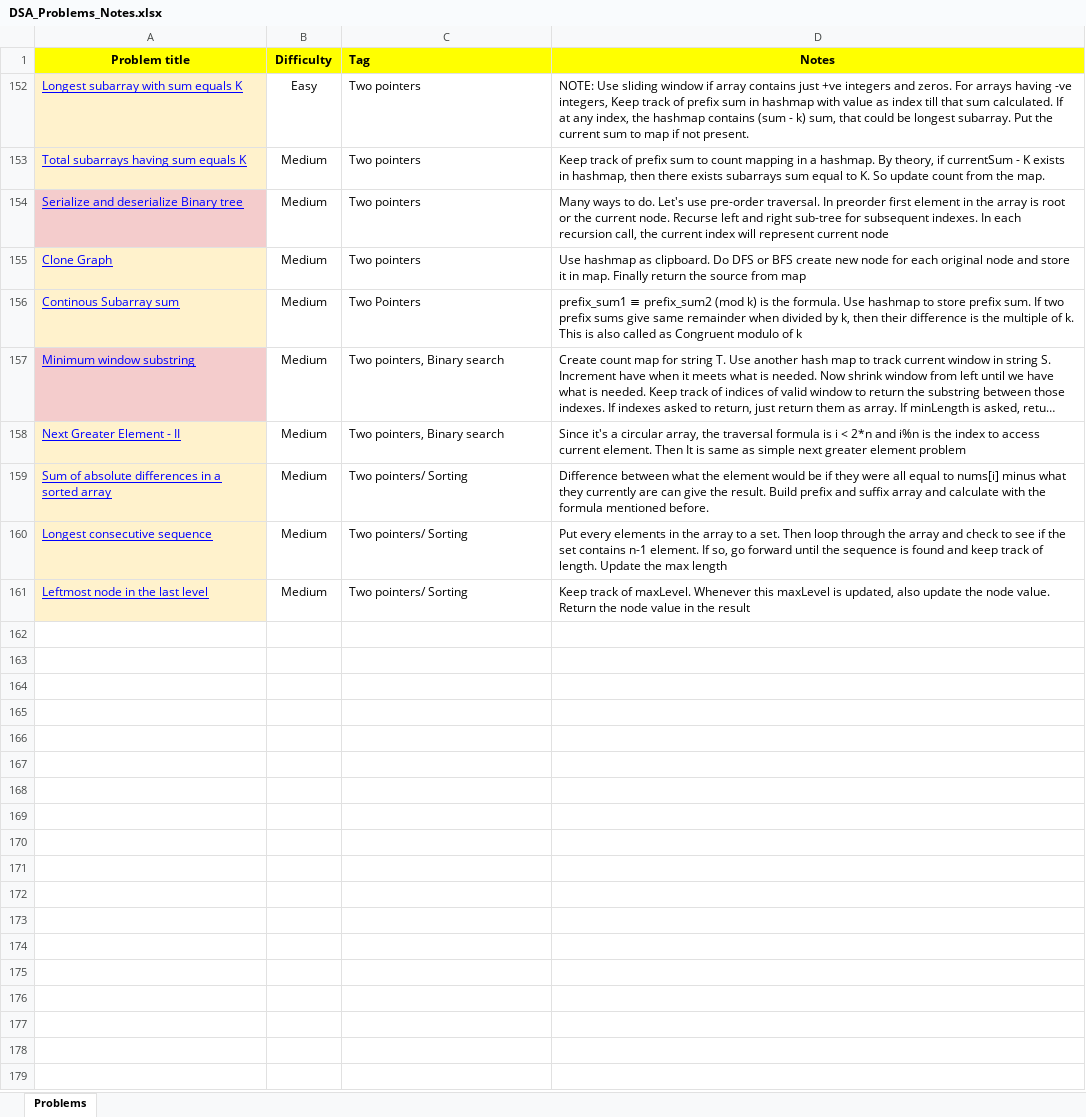
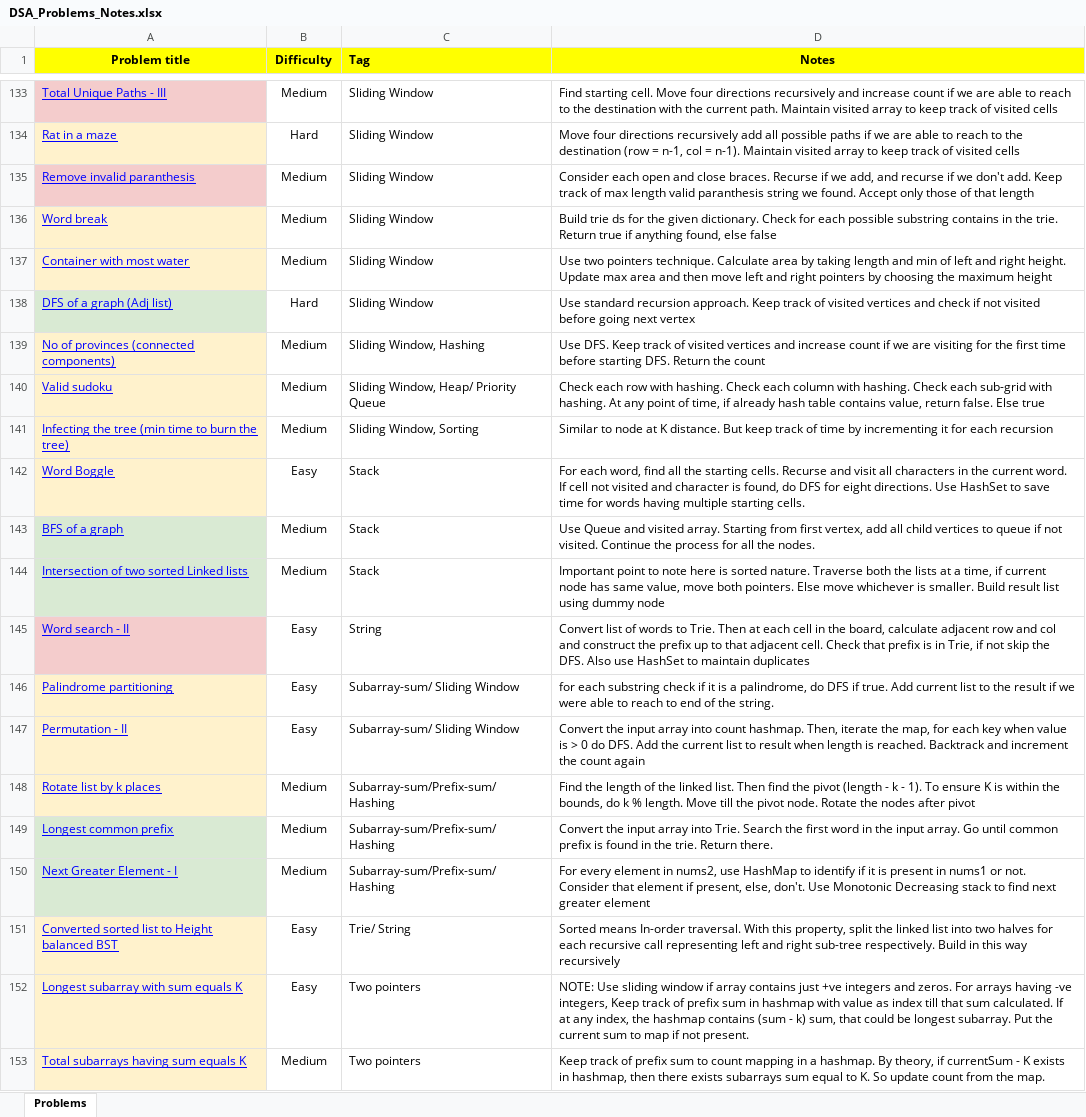
Before and after one commit to awinas-kannan/Java-Features, an Excel workbook: src/main/java/com/awinas/learning/leetcode/DSA_Problems_Notes.xlsx, sheet Problems, drawn as a sheet; only a part is shown, gaps mark what is left out; the shorter side is filled out with more unchanged rows; long unchanged cells end in …; values as stored, in another font and other column widths than the file's, no borders; the diff covers the shown part only; the diff names each change by its address in the sheet, - before the commit and + after, or states it on an @@ line.

```diff
--- a/src/main/java/com/awinas/learning/leetcode/DSA_Problems_Notes.xlsx (sheet Problems)
+++ b/src/main/java/com/awinas/learning/leetcode/DSA_Problems_Notes.xlsx (sheet Problems)
@@ row 133 unhidden: Total Unique Paths - III | Medium | Sliding Window | Find starting cell. Move four directions recursively and increase count if we are able to reach to the destination with the current path. Maintain visited array to keep track of visited cells @@
@@ row 134 unhidden: Rat in a maze | Hard | Sliding Window | Move four directions recursively add all possible paths if we are able to reach to the destination (row = n-1, col = n-1). Maintain visited array to keep track of visited cells @@
@@ row 135 unhidden: Remove invalid paranthesis | Medium | Sliding Window | Consider each open and close braces. Recurse if we add, and recurse if we don't add. Keep track of max length valid paranthesis string we found. Accept only those of that length @@
@@ row 136 unhidden: Word break | Medium | Sliding Window | Build trie ds for the given dictionary. Check for each possible substring contains in the trie. Return true if anything found, else false @@
@@ row 137 unhidden: Container with most water | Medium | Sliding Window | Use two pointers technique. Calculate area by taking length and min of left and right height. Update max area and then move left and right pointers by choosing the maximum height @@
@@ row 138 unhidden: DFS of a graph (Adj list) | Hard | Sliding Window | Use standard recursion approach. Keep track of visited vertices and check if not visited before going next vertex @@
@@ row 139 unhidden: No of provinces (connected components) | Medium | Sliding Window, Hashing | Use DFS. Keep track of visited vertices and increase count if we are visiting for the first time before starting DFS. Return the count @@
@@ row 140 unhidden: Valid sudoku | Medium | Sliding Window, Heap/ Priority Queue | Check each row with hashing. Check each column with hashing. Check each sub-grid with hashing. At any point of time, if already hash table contains value, return false. Else true @@
@@ row 141 unhidden: Infecting the tree (min time to burn the tree) | Medium | Sliding Window, Sorting | Similar to node at K distance. But keep track of time by incrementing it for each recursion @@
@@ row 142 unhidden: Word Boggle | Easy | Stack | For each word, find all the starting cells. Recurse and visit all characters in the current word. If cell not visited and character is found, do DFS for eight directions. Use HashSet to save time for words having multiple starting cells. @@
@@ row 143 unhidden: BFS of a graph | Medium | Stack | Use Queue and visited array. Starting from first vertex, add all child vertices to queue if not visited. Continue the process for all the nodes. @@
@@ row 144 unhidden: Intersection of two sorted Linked lists | Medium | Stack | Important point to note here is sorted nature. Traverse both the lists at a time, if current node has same value, move both pointers. Else move whichever is smaller. Build result list using dummy node @@
@@ row 145 unhidden: Word search - II | Easy | String | Convert list of words to Trie. Then at each cell in the board, calculate adjacent row and col and construct the prefix up to that adjacent cell. Check that prefix is in Trie, if not skip the DFS. Also use HashSet to maintain duplicates @@
@@ row 146 unhidden: Palindrome partitioning | Easy | Subarray-sum/ Sliding Window | for each substring check if it is a palindrome, do DFS if true. Add current list to the result if we were able to reach to end of the string. @@
@@ row 147 unhidden: Permutation - II | Easy | Subarray-sum/ Sliding Window | Convert the input array into count hashmap. Then, iterate the map, for each key when value is > 0 do DFS. Add the current list to result when length is reached. Backtrack and increment the count again @@
@@ row 148 unhidden: Rotate list by k places | Medium | Subarray-sum/Prefix-sum/ Hashing | Find the length of the linked list. Then find the pivot (length - k - 1). To ensure K is within the bounds, do k % length. Move till the pivot node. Rotate the nodes after pivot @@
@@ row 149 unhidden: Longest common prefix | Medium | Subarray-sum/Prefix-sum/ Hashing | Convert the input array into Trie. Search the first word in the input array. Go until common prefix is found in the trie. Return there. @@
@@ row 150 unhidden: Next Greater Element - I | Medium | Subarray-sum/Prefix-sum/ Hashing | For every element in nums2, use HashMap to identify if it is present in nums1 or not. Consider that element if present, else, don't. Use Monotonic Decreasing stack to find next greater element @@
@@ row 151 unhidden: Converted sorted list to Height balanced BST | Easy | Trie/ String | Sorted means In-order traversal. With this property, split the linked list into two halves for each recursive call representing left and right sub-tree respectively. Build in this way recursively @@
```
Also changed, not shown: 131 hidden or unhidden rows elsewhere in this sheet, src/main/java/com/awinas/learning/leetcode/DSA_NOTES.xlsx, 1 other file.
